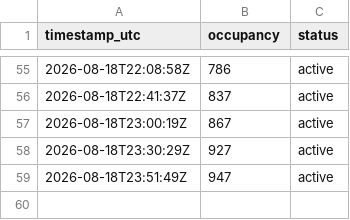
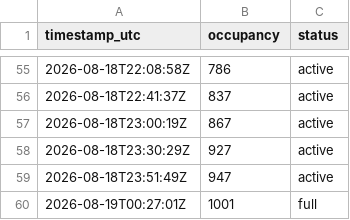
Before and after one commit to ozansozuozgit/crunch-81st-crowd, a CSV file: docs/data/readings.csv, drawn as a sheet; only a part is shown, gaps mark what is left out.

```diff
--- a/docs/data/readings.csv
+++ b/docs/data/readings.csv
@@ -59 +59,2 @@ timestamp_utc,occupancy,status
 2026-08-18T23:51:49Z,947,active
+2026-08-19T00:27:01Z,1001,full
```
